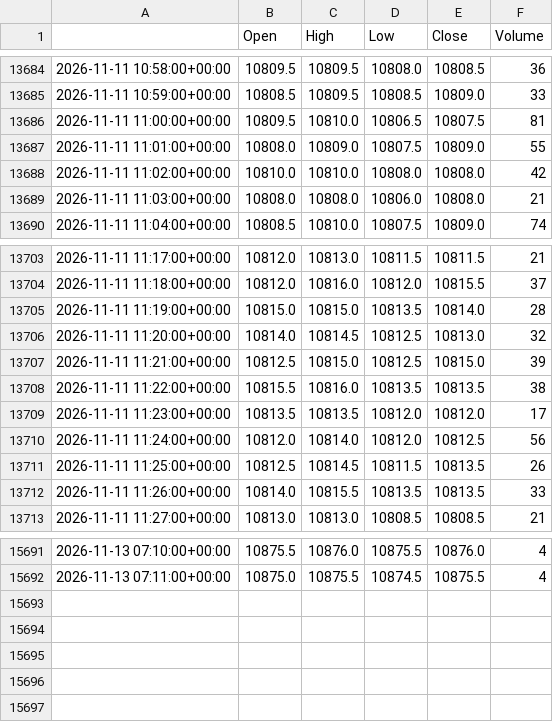
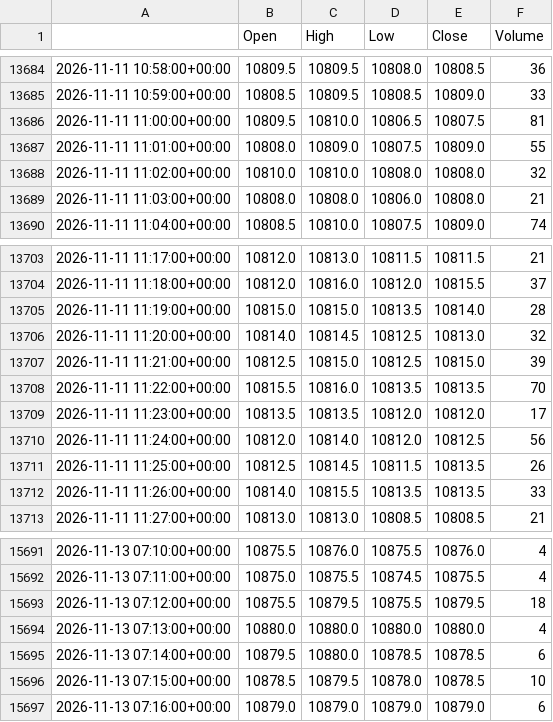
Before and after one commit to loljack01/AutoTrader, a CSV file: data/cache/ICEEUR_Z1_1m.csv, drawn as a sheet; only a part is shown, gaps mark what is left out.

```diff
--- a/data/cache/ICEEUR_Z1_1m.csv
+++ b/data/cache/ICEEUR_Z1_1m.csv
@@ -13687,3 +13687,3 @@
 2026-11-11 11:01:00+00:00,10808.0,10809.0,10807.5,10809.0,55
-2026-11-11 11:02:00+00:00,10810.0,10810.0,10808.0,10808.0,42
+2026-11-11 11:02:00+00:00,10810.0,10810.0,10808.0,10808.0,32
 2026-11-11 11:03:00+00:00,10808.0,10808.0,10806.0,10808.0,21
@@ -13707,3 +13707,3 @@
 2026-11-11 11:21:00+00:00,10812.5,10815.0,10812.5,10815.0,39
-2026-11-11 11:22:00+00:00,10815.5,10816.0,10813.5,10813.5,38
+2026-11-11 11:22:00+00:00,10815.5,10816.0,10813.5,10813.5,70
 2026-11-11 11:23:00+00:00,10813.5,10813.5,10812.0,10812.0,17
@@ -15692 +15692,6 @@
 2026-11-13 07:11:00+00:00,10875.0,10875.5,10874.5,10875.5,4
+2026-11-13 07:12:00+00:00,10875.5,10879.5,10875.5,10879.5,18
+2026-11-13 07:13:00+00:00,10880.0,10880.0,10880.0,10880.0,4
+2026-11-13 07:14:00+00:00,10879.5,10880.0,10878.5,10878.5,6
+2026-11-13 07:15:00+00:00,10878.5,10879.5,10878.0,10878.5,10
+2026-11-13 07:16:00+00:00,10879.0,10879.0,10879.0,10879.0,6
```
Also changed, not shown: data/cache/FDAX1_1m.csv, data/cache/FESX1_1m.csv, 7 other files.
